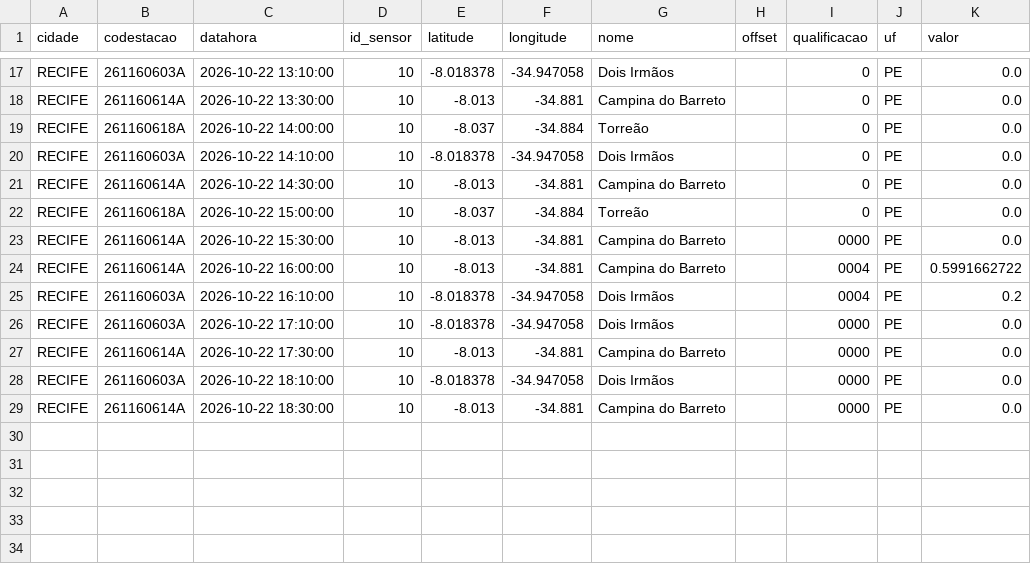
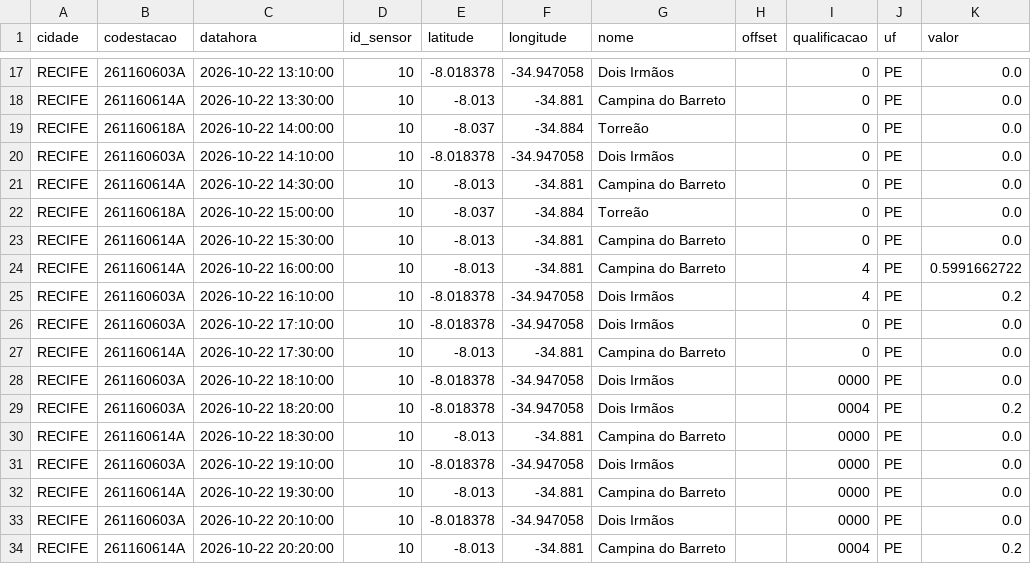
Before and after one commit to RafaellaB/risk-today-apps, a CSV file: chuva_recife_2026-10-22.csv, drawn as a sheet; only a part is shown, gaps mark what is left out.

```diff
--- a/chuva_recife_2026-10-22.csv
+++ b/chuva_recife_2026-10-22.csv
@@ -22,8 +22,13 @@ RECIFE,261160614A,2026-10-22 14:30:00,10,-8.013,-34.881,Campina do Barreto,,0,PE
 RECIFE,261160618A,2026-10-22 15:00:00,10,-8.037,-34.884,Torreão,,0,PE,0.0
-RECIFE,261160614A,2026-10-22 15:30:00,10,-8.013,-34.881,Campina do Barreto,,0000,PE,0.0
-RECIFE,261160614A,2026-10-22 16:00:00,10,-8.013,-34.881,Campina do Barreto,,0004,PE,0.5991662722
-RECIFE,261160603A,2026-10-22 16:10:00,10,-8.018378,-34.947058,Dois Irmãos,,0004,PE,0.2
-RECIFE,261160603A,2026-10-22 17:10:00,10,-8.018378,-34.947058,Dois Irmãos,,0000,PE,0.0
-RECIFE,261160614A,2026-10-22 17:30:00,10,-8.013,-34.881,Campina do Barreto,,0000,PE,0.0
+RECIFE,261160614A,2026-10-22 15:30:00,10,-8.013,-34.881,Campina do Barreto,,0,PE,0.0
+RECIFE,261160614A,2026-10-22 16:00:00,10,-8.013,-34.881,Campina do Barreto,,4,PE,0.5991662722
+RECIFE,261160603A,2026-10-22 16:10:00,10,-8.018378,-34.947058,Dois Irmãos,,4,PE,0.2
+RECIFE,261160603A,2026-10-22 17:10:00,10,-8.018378,-34.947058,Dois Irmãos,,0,PE,0.0
+RECIFE,261160614A,2026-10-22 17:30:00,10,-8.013,-34.881,Campina do Barreto,,0,PE,0.0
 RECIFE,261160603A,2026-10-22 18:10:00,10,-8.018378,-34.947058,Dois Irmãos,,0000,PE,0.0
+RECIFE,261160603A,2026-10-22 18:20:00,10,-8.018378,-34.947058,Dois Irmãos,,0004,PE,0.2
 RECIFE,261160614A,2026-10-22 18:30:00,10,-8.013,-34.881,Campina do Barreto,,0000,PE,0.0
+RECIFE,261160603A,2026-10-22 19:10:00,10,-8.018378,-34.947058,Dois Irmãos,,0000,PE,0.0
+RECIFE,261160614A,2026-10-22 19:30:00,10,-8.013,-34.881,Campina do Barreto,,0000,PE,0.0
+RECIFE,261160603A,2026-10-22 20:10:00,10,-8.018378,-34.947058,Dois Irmãos,,0000,PE,0.0
+RECIFE,261160614A,2026-10-22 20:20:00,10,-8.013,-34.881,Campina do Barreto,,0004,PE,0.2
```
